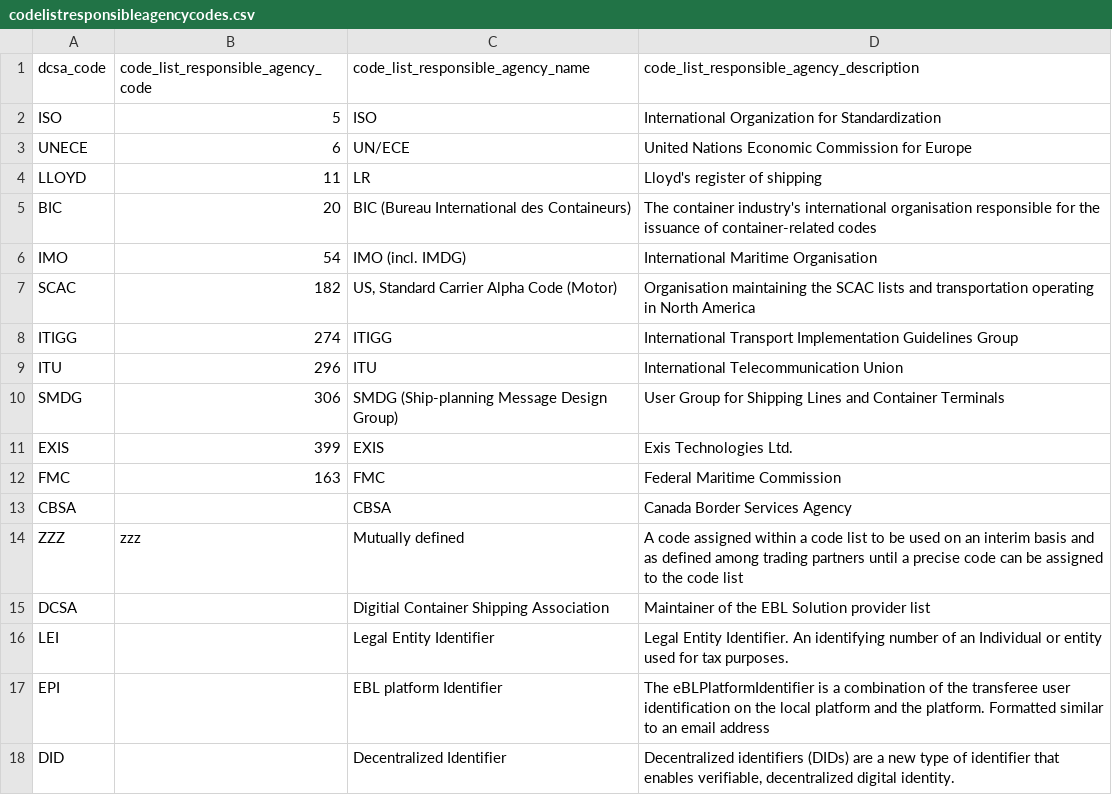
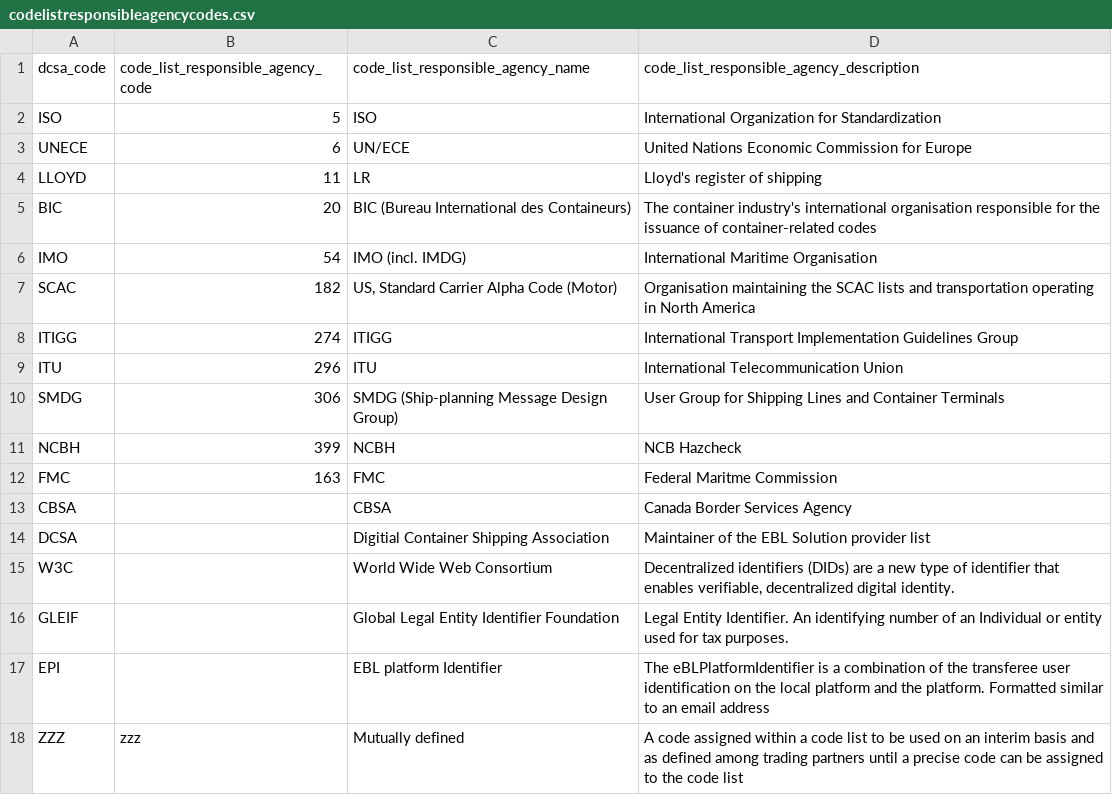
Before and after one commit to dcsaorg/DCSA-Information-Model, a CSV file: datamodel/referencedata.d/codelistresponsibleagencycodes.csv, drawn as a sheet.

Commit message:
Updated code list to reflect new version of IM

```diff
--- a/datamodel/referencedata.d/codelistresponsibleagencycodes.csv
+++ b/datamodel/referencedata.d/codelistresponsibleagencycodes.csv
@@ -10,9 +10,9 @@ ITU,296,ITU,International Telecommunication Union
 SMDG,306,SMDG (Ship-planning Message Design Group),User Group for Shipping Lines and Container Terminals
-EXIS,399,EXIS,Exis Technologies Ltd.
-FMC,163,FMC,Federal Maritime Commission
+NCBH,399,NCBH,NCB Hazcheck
+FMC,163,FMC,Federal Maritme Commission
 CBSA,,CBSA,Canada Border Services Agency
+DCSA,,Digitial Container Shipping Association,Maintainer of the EBL Solution provider list
+W3C,,"World Wide Web Consortium","Decentralized identifiers (DIDs) are a new type of identifier that enables verifiable, decentralized digital identity."
+GLEIF,,"Global Legal Entity Identifier Foundation","Legal Entity Identifier. An identifying number of an Individual or entity used for tax purposes."
+EPI,,"EBL platform Identifier", "The eBLPlatformIdentifier is a combination of the transferee user identification on the local platform and the platform. Formatted similar to an email address"
 ZZZ,zzz,Mutually defined,A code assigned within a code list to be used on an interim basis and as defined among trading partners until a precise code can be assigned to the code list
-DCSA,,Digitial Container Shipping Association,Maintainer of the EBL Solution provider list
-LEI,,"Legal Entity Identifier","Legal Entity Identifier. An identifying number of an Individual or entity used for tax purposes."
-EPI,,"EBL platform Identifier", "The eBLPlatformIdentifier is a combination of the transferee user identification on the local platform and the platform. Formatted similar to an email address"
-DID,,"Decentralized Identifier","Decentralized identifiers (DIDs) are a new type of identifier that enables verifiable, decentralized digital identity."
```
